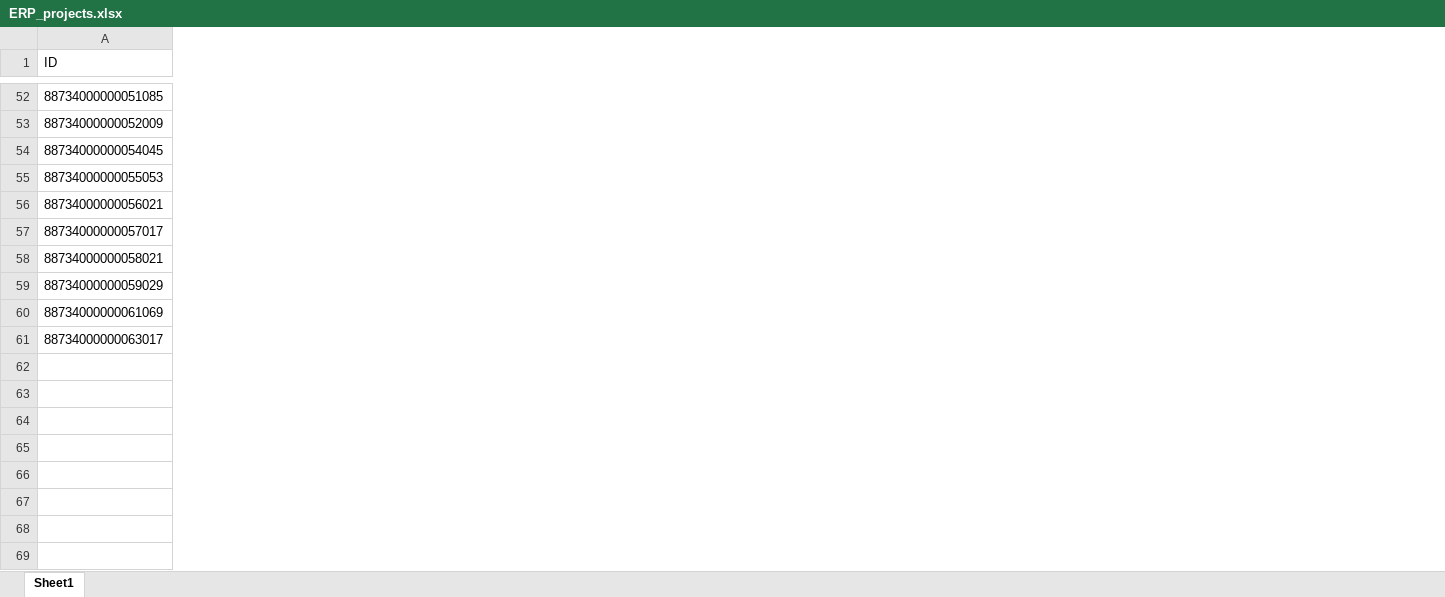
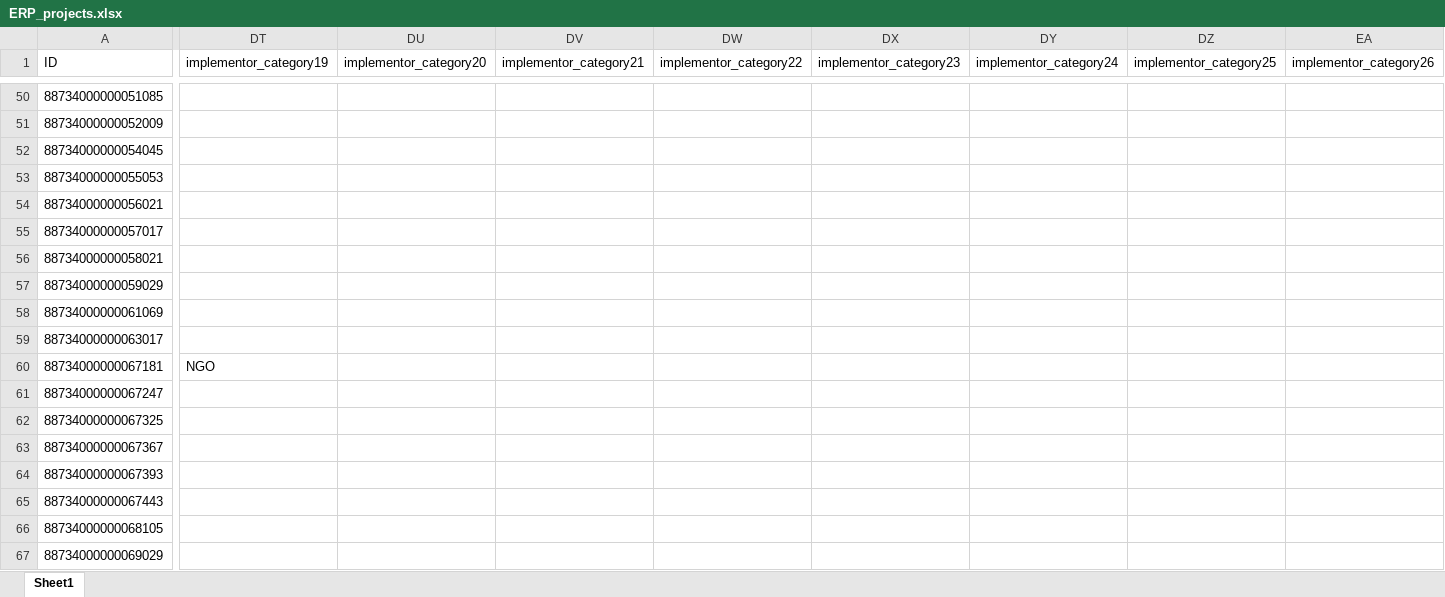
Before and after one commit to araupontones/ERP, an Excel workbook: clean_data/ERP_projects.xlsx, sheet Sheet1, drawn as a sheet; only a part is shown, gaps mark what is left out; values as stored, in another font and other column widths than the file's, no borders; rows hold the shown columns only; the diff covers the shown part only; the diff names each change by its address in the sheet, - before the commit and + after, or states it on an @@ line.

```diff
--- a/clean_data/ERP_projects.xlsx (sheet Sheet1)
+++ b/clean_data/ERP_projects.xlsx (sheet Sheet1)
+column DT (implementor_category19), empty
+column DU (implementor_category20), empty
+column DV (implementor_category21), empty
+column DW (implementor_category22), empty
+column DX (implementor_category23), empty
+column DY (implementor_category24), empty
+column DZ (implementor_category25), empty
+column EA (implementor_category26), empty
+row 60: 88734000000067181 | NGO
+row 61: 88734000000067247
+row 62: 88734000000067325
+row 63: 88734000000067367
+row 64: 88734000000067393
+row 65: 88734000000067443
+row 66: 88734000000068105
+row 67: 88734000000069029
```
Also changed, not shown: 2 removed rows and 86 edited cells elsewhere in this sheet, clean_data/ERP.xlsx, dashboard/Projects.xlsx, 13 other files.
